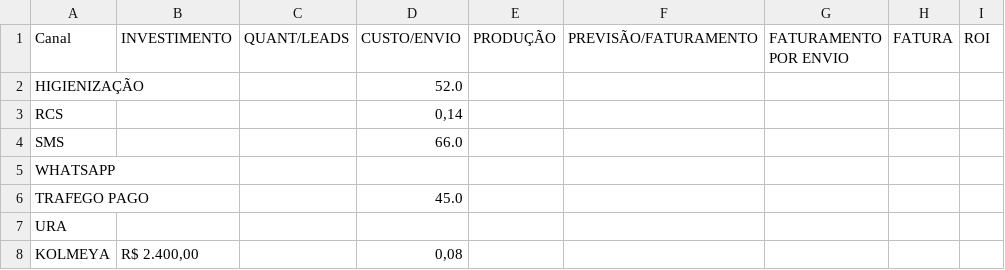
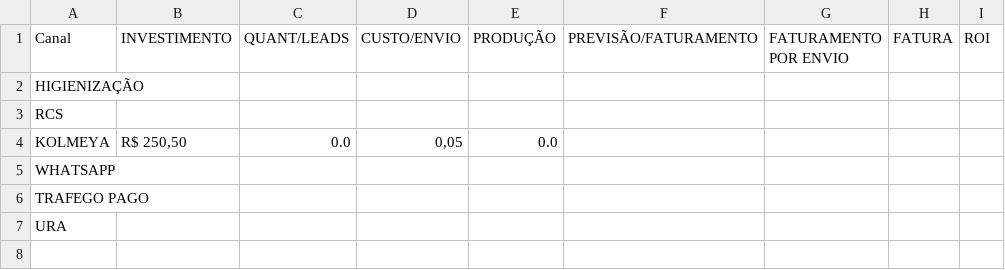
Before and after one commit to 0m4ster/dashboad-de-disparo, a CSV file: dados_dashboard.csv, drawn as a sheet.

```diff
--- a/dados_dashboard.csv
+++ b/dados_dashboard.csv
@@ -1,8 +1,7 @@
 Canal,INVESTIMENTO,QUANT/LEADS,CUSTO/ENVIO,PRODUÇÃO,PREVISÃO/FATURAMENTO,FATURAMENTO POR ENVIO,FATURA,ROI
-HIGIENIZAÇÃO,,,52.0,,,,,
-RCS,,,"0,14",,,,,
-SMS,,,66.0,,,,,
+HIGIENIZAÇÃO,,,,,,,,
+RCS,,,,,,,,
+KOLMEYA,"R$ 250,50",0.0,"0,05",0.0,,,,
 WHATSAPP,,,,,,,,
-TRAFEGO PAGO,,,45.0,,,,,
+TRAFEGO PAGO,,,,,,,,
 URA,,,,,,,,
-KOLMEYA,"R$ 2.400,00",,"0,08",,,,,
```
Also changed, not shown: 24 other files.
